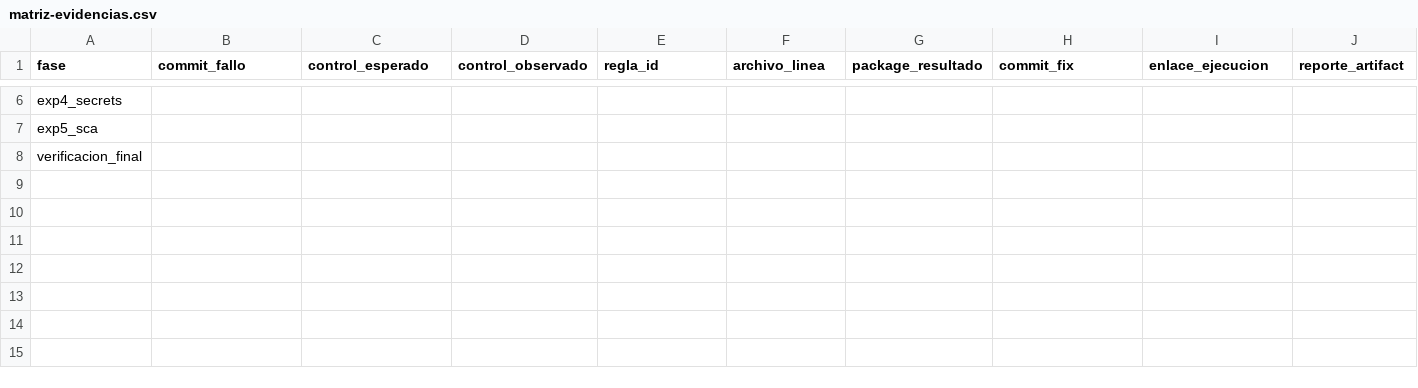
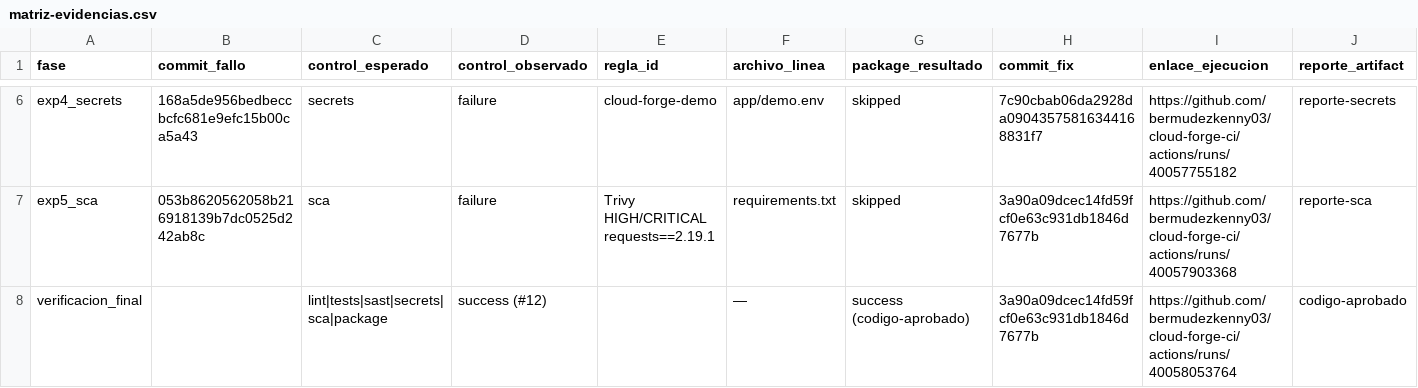
Before and after one commit to bermudezkenny03/cloud-forge-ci, a CSV file: experiments/matriz-evidencias.csv, drawn as a sheet; only a part is shown, gaps mark what is left out; the diff covers the shown part only; the diff names each change by its address in the sheet, - before the commit and + after, or states it on an @@ line.

```diff
--- a/experiments/matriz-evidencias.csv
+++ b/experiments/matriz-evidencias.csv
-B6 (commit_fallo): (empty)
+B6 (commit_fallo): 168a5de956bedbeccbcfc681e9efc15b00ca5a43
-C6 (control_esperado): (empty)
+C6 (control_esperado): secrets
-D6:D7 (control_observado): (empty)
+D6:D7 (control_observado): failure
-E6 (regla_id): (empty)
+E6 (regla_id): cloud-forge-demo
-F6 (archivo_linea): (empty)
+F6 (archivo_linea): app/demo.env
-G6:G7 (package_resultado): (empty)
+G6:G7 (package_resultado): skipped
-H6 (commit_fix): (empty)
+H6 (commit_fix): 7c90cbab06da2928da09043575816344168831f7
-I6 (enlace_ejecucion): (empty)
+I6 (enlace_ejecucion): https://github.com/bermudezkenny03/cloud-forge-ci/actions/runs/40057755182
-J6 (reporte_artifact): (empty)
+J6 (reporte_artifact): reporte-secrets
-B7 (commit_fallo): (empty)
+B7 (commit_fallo): 053b8620562058b216918139b7dc0525d242ab8c
-C7 (control_esperado): (empty)
+C7 (control_esperado): sca
-E7 (regla_id): (empty)
+E7 (regla_id): Trivy HIGH/CRITICAL requests==2.19.1
-F7 (archivo_linea): (empty)
+F7 (archivo_linea): requirements.txt
-H7:H8 (commit_fix): (empty)
+H7:H8 (commit_fix): 3a90a09dcec14fd59fcf0e63c931db1846d7677b
-I7 (enlace_ejecucion): (empty)
+I7 (enlace_ejecucion): https://github.com/bermudezkenny03/cloud-forge-ci/actions/runs/40057903368
-J7 (reporte_artifact): (empty)
+J7 (reporte_artifact): reporte-sca
-C8 (control_esperado): (empty)
+C8 (control_esperado): lint|tests|sast|secrets|sca|package
-D8 (control_observado): (empty)
+D8 (control_observado): success (#12)
-F8 (archivo_linea): (empty)
+F8 (archivo_linea): —
-G8 (package_resultado): (empty)
+G8 (package_resultado): success (codigo-aprobado)
-I8 (enlace_ejecucion): (empty)
+I8 (enlace_ejecucion): https://github.com/bermudezkenny03/cloud-forge-ci/actions/runs/40058053764
-J8 (reporte_artifact): (empty)
+J8 (reporte_artifact): codigo-aprobado
```
Also changed, not shown: 34 edited cells elsewhere in this file.
